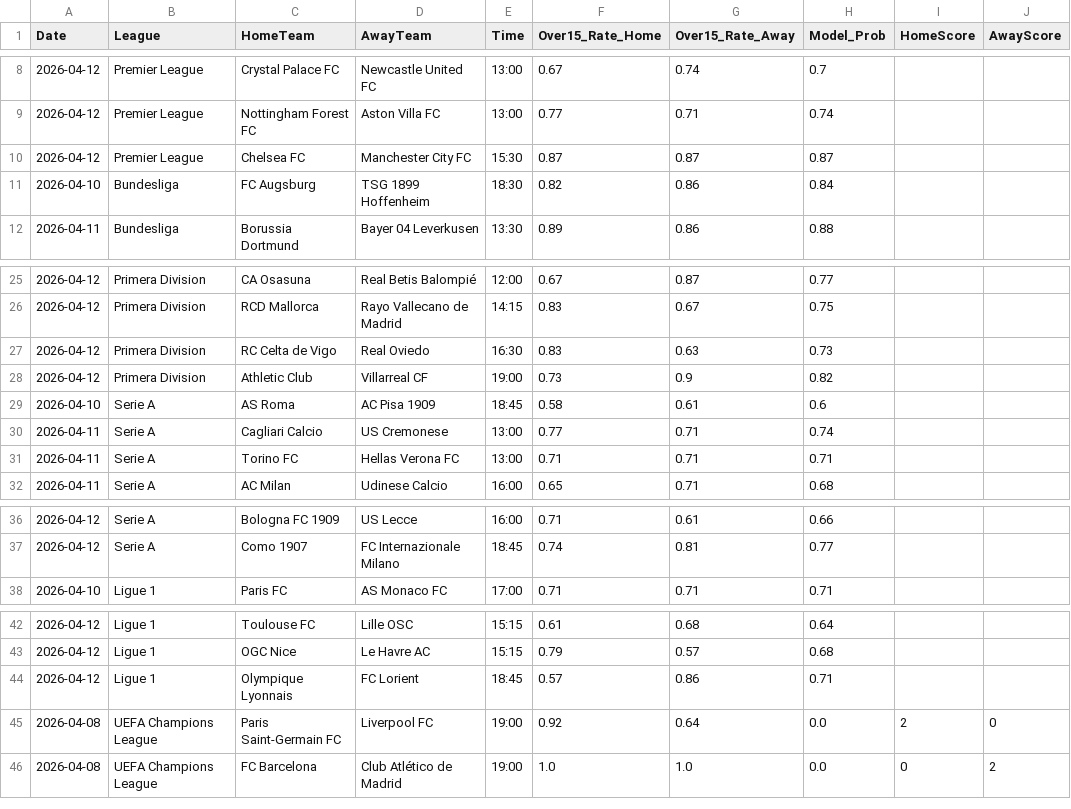
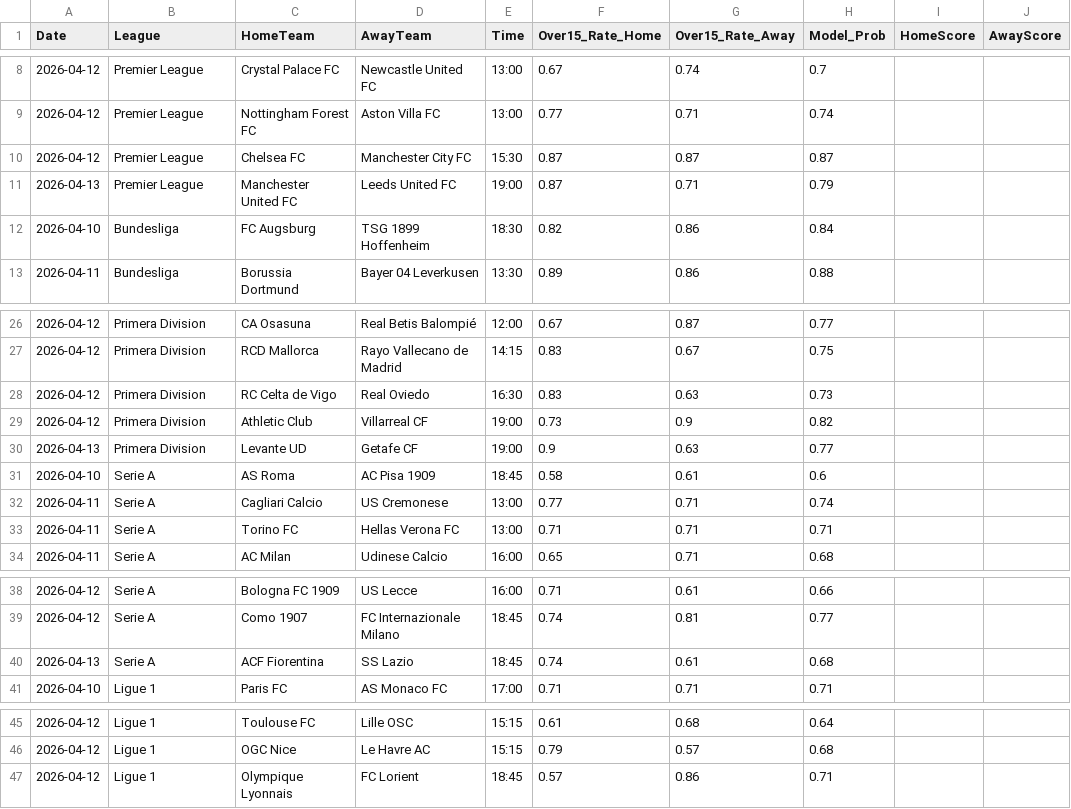
Before and after one commit to Simplykay/kays-Super-Predictor, a CSV file: predictions.csv, drawn as a sheet; only a part is shown, gaps mark what is left out; removed rows and columns are numbered as before the commit, all else as after; the diff names each change by its address in the sheet, - before the commit and + after, or states it on an @@ line.

```diff
--- a/predictions.csv
+++ b/predictions.csv
+row 11: 2026-04-13 | Premier League | Manchester United FC | Leeds United FC | 19:00 | 0.87 | 0.71 | 0.79
+row 30: 2026-04-13 | Primera Division | Levante UD | Getafe CF | 19:00 | 0.9 | 0.63 | 0.77
+row 40: 2026-04-13 | Serie A | ACF Fiorentina | SS Lazio | 18:45 | 0.74 | 0.61 | 0.68
-row 45: 2026-04-08 | UEFA Champions League | Paris Saint-Germain FC | Liverpool FC | 19:00 | 0.92 | 0.64 | 0.0 | 2 | 0
-row 46: 2026-04-08 | UEFA Champions League | FC Barcelona | Club Atlético de Madrid | 19:00 | 1.0 | 1.0 | 0.0 | 0 | 2
```
